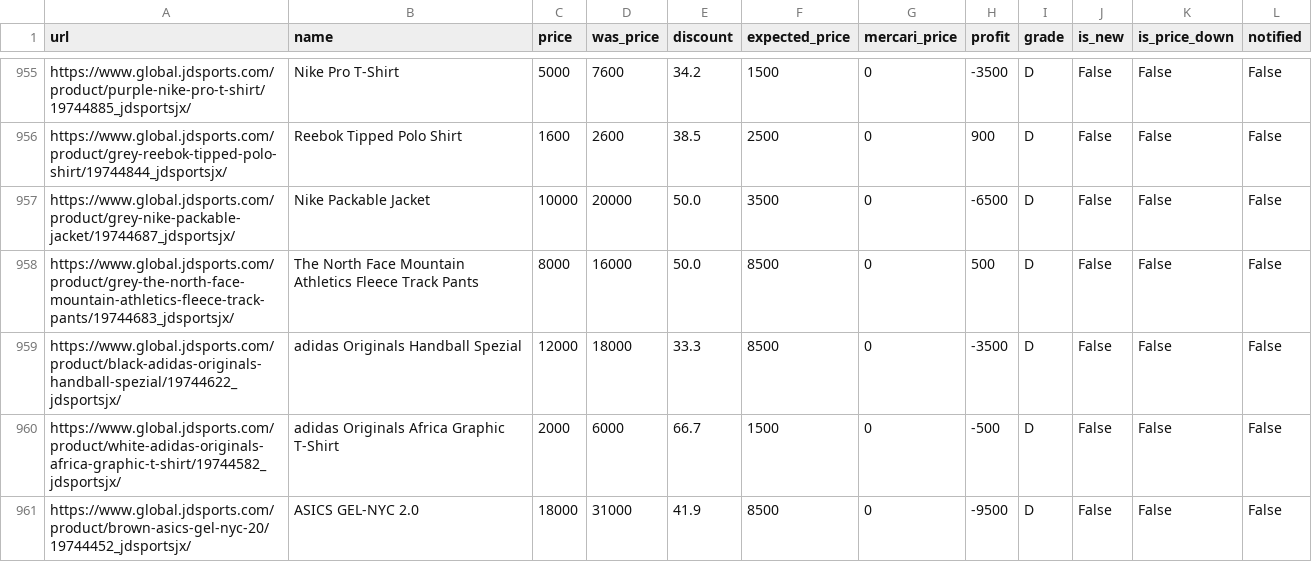
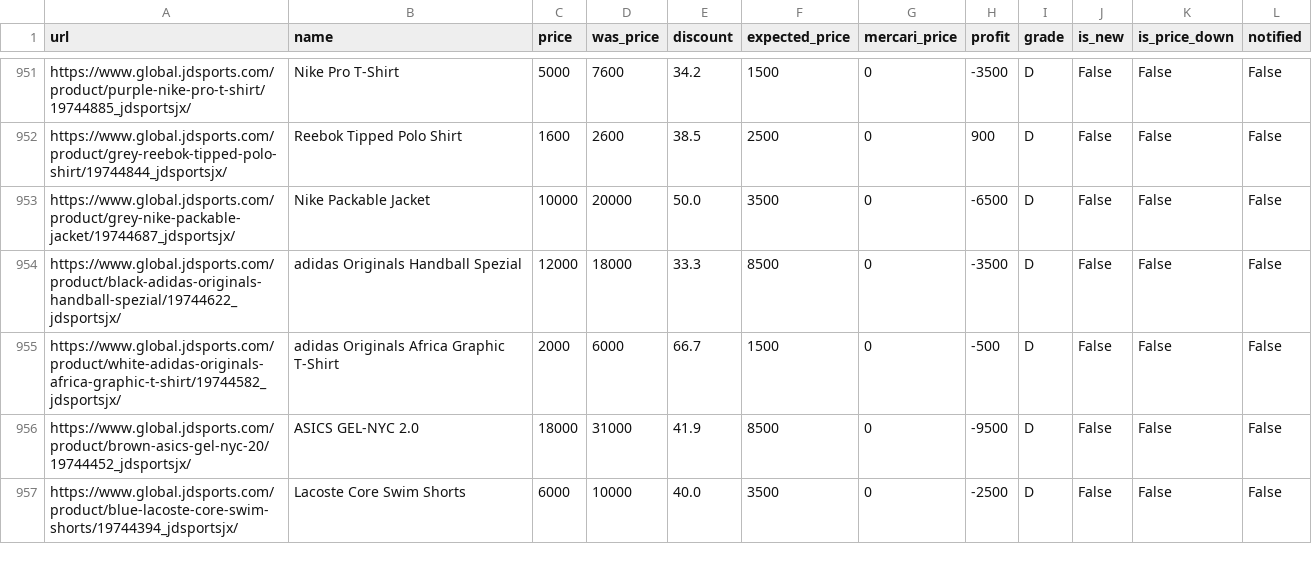
Before and after one commit to stonesidebear/jd-monitor, a CSV file: data/history/2026-10-23.csv, drawn as a sheet; only a part is shown, gaps mark what is left out; the shorter side is filled out with more unchanged rows; the diff covers the shown part only.

```diff
--- a/data/history/2026-10-23.csv
+++ b/data/history/2026-10-23.csv
@@ -957,3 +953,2 @@ https://www.global.jdsports.com/product/grey-reebok-tipped-polo-shirt/19744844_j
 https://www.global.jdsports.com/product/grey-nike-packable-jacket/19744687_jdsportsjx/,Nike Packable Jacket,10000,20000,50.0,3500,0,-6500,D,False,False,False
-https://www.global.jdsports.com/product/grey-the-north-face-mountain-athletics-fleece-track-pants/19744683_jdsportsjx/,The North Face Mountain Athletics Fleece Track Pants,8000,16000,50.0,8500,0,500,D,False,False,False
 https://www.global.jdsports.com/product/black-adidas-originals-handball-spezial/19744622_jdsportsjx/,adidas Originals Handball Spezial,12000,18000,33.3,8500,0,-3500,D,False,False,False
```
Also changed, not shown: 12 removed rows, 18 moved rows and 1 edited cell elsewhere in this file, 1 other file.
